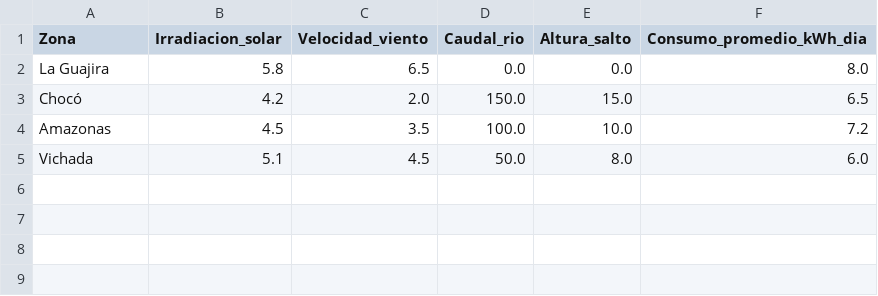
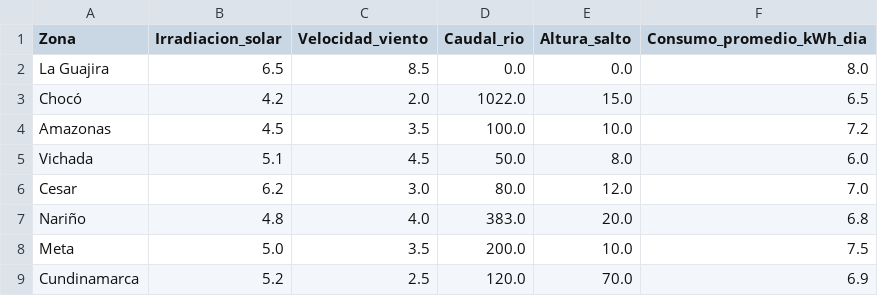
Before and after one commit to Miguel-Jimenez98/proyecto_final, a CSV file: backend/zonas_no_interconectadas.csv, drawn as a sheet.

Commit message:
Mejora de chatbot: respuestas dinámicas por zona, consumo y tipo de instalación

```diff
--- a/backend/zonas_no_interconectadas.csv
+++ b/backend/zonas_no_interconectadas.csv
@@ -1,5 +1,9 @@
 Zona,Irradiacion_solar,Velocidad_viento,Caudal_rio,Altura_salto,Consumo_promedio_kWh_dia
-La Guajira,5.8,6.5,0.0,0.0,8.0
-Chocó,4.2,2.0,150.0,15.0,6.5
+La Guajira,6.5,8.5,0.0,0.0,8.0
+Chocó,4.2,2.0,1022.0,15.0,6.5
 Amazonas,4.5,3.5,100.0,10.0,7.2
 Vichada,5.1,4.5,50.0,8.0,6.0
+Cesar,6.2,3.0,80.0,12.0,7.0
+Nariño,4.8,4.0,383.0,20.0,6.8
+Meta,5.0,3.5,200.0,10.0,7.5
+Cundinamarca,5.2,2.5,120.0,70.0,6.9
```
Also changed, not shown: 1 other file.
